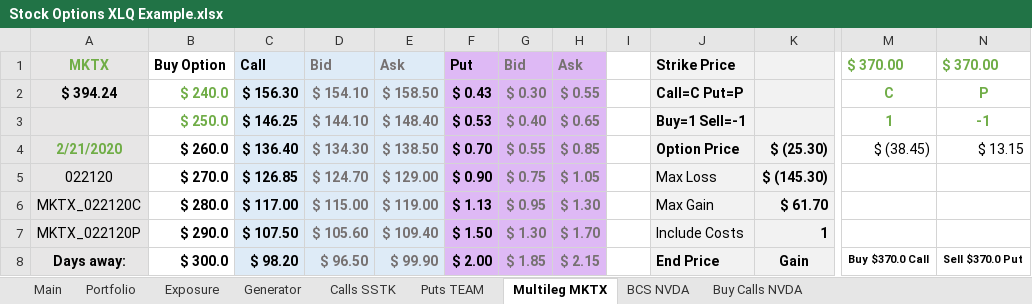
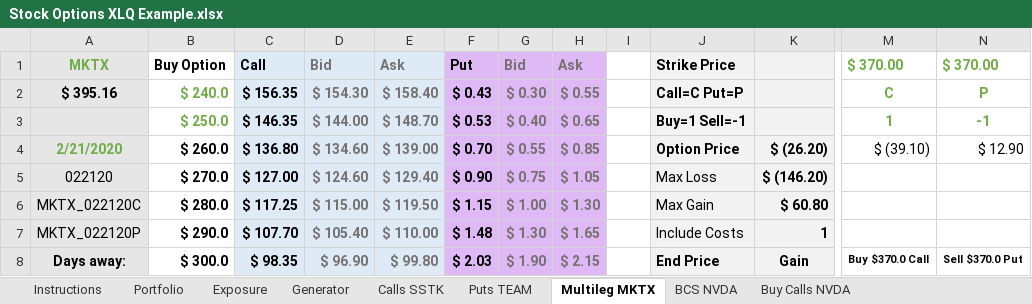
Before and after one commit to davemc0/Stock, an Excel workbook: Stock Options XLQ Example.xlsx, sheet Multileg MKTX, drawn as a sheet; only a part is shown, gaps mark what is left out; values as stored, in another font and other column widths than the file's, no borders; charts and pictures and conditional formats not drawn; the diff covers the shown part only; the diff names each change by its address in the sheet, - before the commit and + after, or states it on an @@ line.

```diff
--- a/Stock Options XLQ Example.xlsx (sheet Multileg MKTX)
+++ b/Stock Options XLQ Example.xlsx (sheet Multileg MKTX)
-sheet tab: Main
+sheet tab: Instructions
-A2: $ 394.24
+A2: $ 395.16
-C2: $ 156.30
+C2: $ 156.35
-D2: $ 154.10
+D2: $ 154.30
-E2: $ 158.50
+E2: $ 158.40
-C3: $ 146.25
+C3: $ 146.35
-D3: $ 144.10
+D3: $ 144.00
-E3: $ 148.40
+E3: $ 148.70
-C4: $ 136.40
+C4: $ 136.80
-D4: $ 134.30
+D4: $ 134.60
-E4: $ 138.50
+E4: $ 139.00
-K4: $ (25.30)
+K4: $ (26.20)
-M4: $ (38.45)
+M4: $ (39.10)
-N4: $ 13.15
+N4: $ 12.90
-C5: $ 126.85
+C5: $ 127.00
-D5: $ 124.70
+D5: $ 124.60
-E5: $ 129.00
+E5: $ 129.40
-K5: $ (145.30)
+K5: $ (146.20)
-C6: $ 117.00
+C6: $ 117.25
-E6: $ 119.00
+E6: $ 119.50
-F6: $ 1.13
+F6: $ 1.15
-G6: $ 0.95
+G6: $ 1.00
-K6: $ 61.70
+K6: $ 60.80
-C7: $ 107.50
+C7: $ 107.70
-D7: $ 105.60
+D7: $ 105.40
-E7: $ 109.40
+E7: $ 110.00
-F7: $ 1.50
+F7: $ 1.48
-H7: $ 1.70
+H7: $ 1.65
-C8: $ 98.20
+C8: $ 98.35
-D8: $ 96.50
+D8: $ 96.90
-E8: $ 99.90
+E8: $ 99.80
-F8: $ 2.00
+F8: $ 2.03
-G8: $ 1.85
+G8: $ 1.90
```
Also changed, not shown: 11 added rows, 11 removed rows and 194 edited cells elsewhere in this sheet, sheet BCS NVDA, sheet Calls SSTK, sheet Puts TEAM, sheet Buy Calls NVDA, sheet Portfolio, sheet Exposure, 1 more sheet, charts or pictures.
